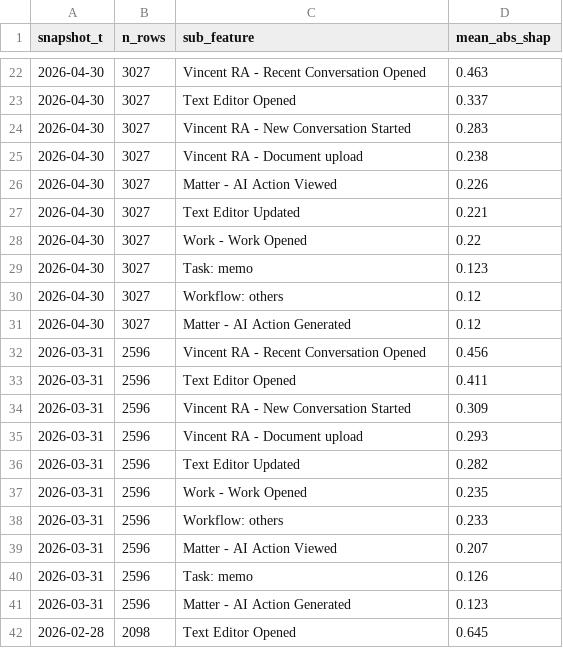
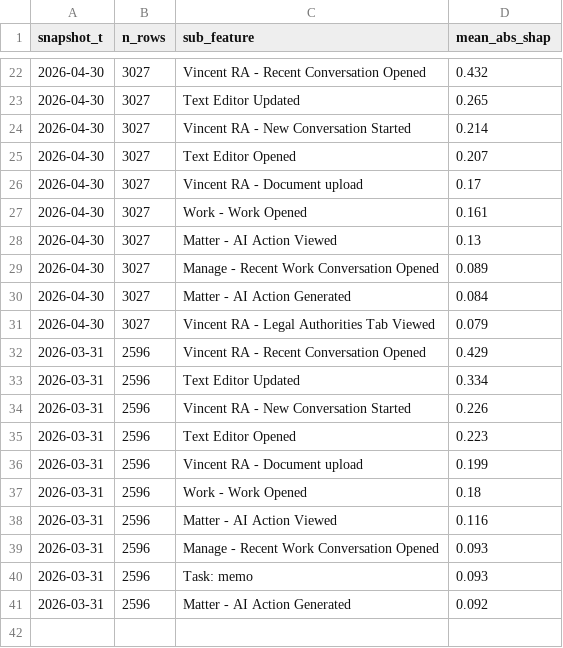
Before and after one commit to IvyYang77/top-actions, a CSV file: outputs/temporal/sub_feature_importance_by_snapshot.csv, drawn as a sheet; only a part is shown, gaps mark what is left out; the diff covers the shown part only.

Commit message:
Add TRAINING_MONTHS knob, restrict training to 4 most recent months
Adds a TRAINING_MONTHS config (default 4) that keeps only the N most
recent training-eligible snapshots instead of all 8, trading training
volume for recency. Regenerates the pooled/live-forecast SHAP outputs,
model, and charts against the new 4-month window.

```diff
--- a/outputs/temporal/sub_feature_importance_by_snapshot.csv
+++ b/outputs/temporal/sub_feature_importance_by_snapshot.csv
@@ -22,21 +22,20 @@ snapshot_t,n_rows,sub_feature,mean_abs_shap
-2026-04-30,3027,Vincent RA - Recent Conversation Opened,0.463
-2026-04-30,3027,Text Editor Opened,0.337
-2026-04-30,3027,Vincent RA - New Conversation Started,0.283
-2026-04-30,3027,Vincent RA - Document upload,0.238
-2026-04-30,3027,Matter - AI Action Viewed,0.226
-2026-04-30,3027,Text Editor Updated,0.221
-2026-04-30,3027,Work - Work Opened,0.22
-2026-04-30,3027,Task: memo,0.123
-2026-04-30,3027,Workflow: others,0.12
-2026-04-30,3027,Matter - AI Action Generated,0.12
-2026-03-31,2596,Vincent RA - Recent Conversation Opened,0.456
-2026-03-31,2596,Text Editor Opened,0.411
-2026-03-31,2596,Vincent RA - New Conversation Started,0.309
-2026-03-31,2596,Vincent RA - Document upload,0.293
-2026-03-31,2596,Text Editor Updated,0.282
-2026-03-31,2596,Work - Work Opened,0.235
-2026-03-31,2596,Workflow: others,0.233
-2026-03-31,2596,Matter - AI Action Viewed,0.207
-2026-03-31,2596,Task: memo,0.126
-2026-03-31,2596,Matter - AI Action Generated,0.123
-2026-02-28,2098,Text Editor Opened,0.645
+2026-04-30,3027,Vincent RA - Recent Conversation Opened,0.432
+2026-04-30,3027,Text Editor Updated,0.265
+2026-04-30,3027,Vincent RA - New Conversation Started,0.214
+2026-04-30,3027,Text Editor Opened,0.207
+2026-04-30,3027,Vincent RA - Document upload,0.17
+2026-04-30,3027,Work - Work Opened,0.161
+2026-04-30,3027,Matter - AI Action Viewed,0.13
+2026-04-30,3027,Manage - Recent Work Conversation Opened,0.089
+2026-04-30,3027,Matter - AI Action Generated,0.084
+2026-04-30,3027,Vincent RA - Legal Authorities Tab Viewed,0.079
+2026-03-31,2596,Vincent RA - Recent Conversation Opened,0.429
+2026-03-31,2596,Text Editor Updated,0.334
+2026-03-31,2596,Vincent RA - New Conversation Started,0.226
+2026-03-31,2596,Text Editor Opened,0.223
+2026-03-31,2596,Vincent RA - Document upload,0.199
+2026-03-31,2596,Work - Work Opened,0.18
+2026-03-31,2596,Matter - AI Action Viewed,0.116
+2026-03-31,2596,Manage - Recent Work Conversation Opened,0.093
+2026-03-31,2596,Task: memo,0.093
+2026-03-31,2596,Matter - AI Action Generated,0.092
```
Also changed, not shown: 1 added row, 30 removed rows and 30 edited cells elsewhere in this file, outputs/temporal/live_forecast_per_user.csv, outputs/temporal/live_forecast_sub_feature_importance.csv, 10 other files.
